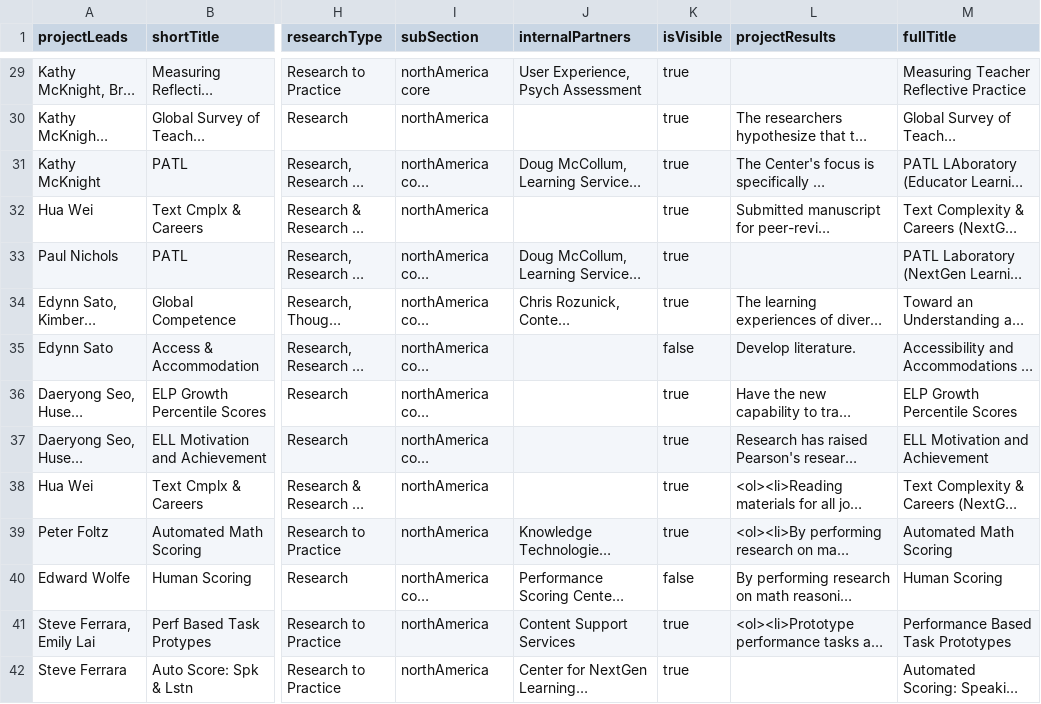
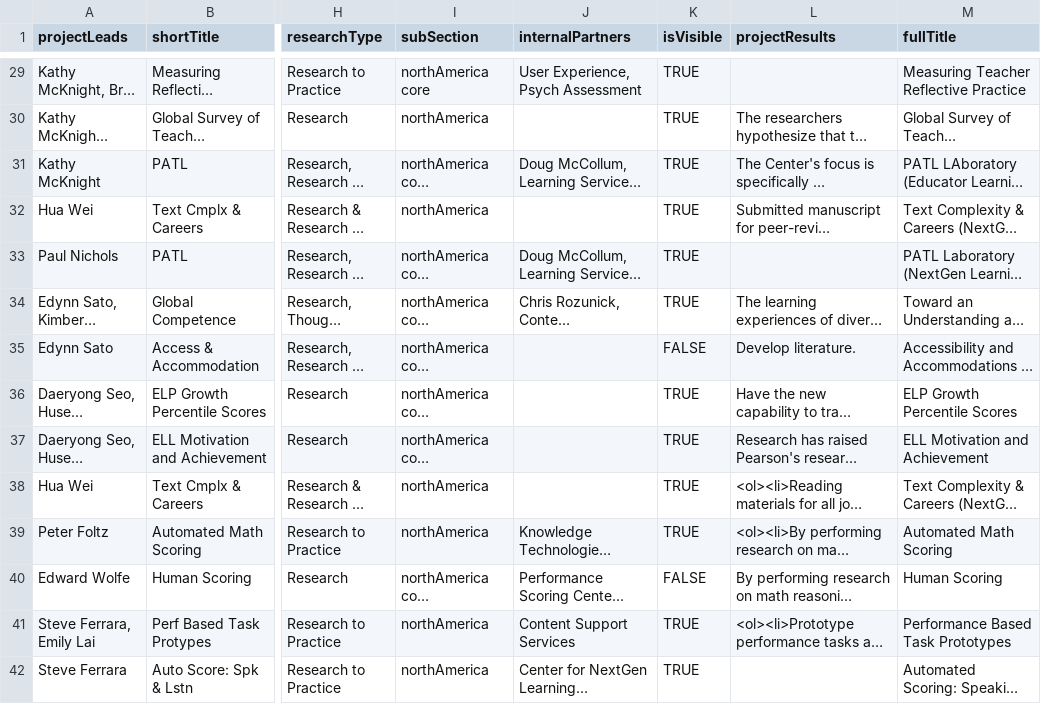
Before and after one commit to cspro/resInno, a CSV file: python/output.csv, drawn as a sheet; only a part is shown, gaps mark what is left out; long unchanged cells end in …; the diff covers the shown part only; the diff names each change by its address in the sheet, - before the commit and + after, or states it on an @@ line.

```diff
--- a/python/output.csv
+++ b/python/output.csv
-K29:K34 (isVisible): true
+K29:K34 (isVisible): TRUE
-K35 (isVisible): false
+K35 (isVisible): FALSE
-K36:K39 (isVisible): true
+K36:K39 (isVisible): TRUE
-K40 (isVisible): false
+K40 (isVisible): FALSE
-K41:K42 (isVisible): true
+K41:K42 (isVisible): TRUE
```
Also changed, not shown: 62 edited cells elsewhere in this file, 11 other files.
